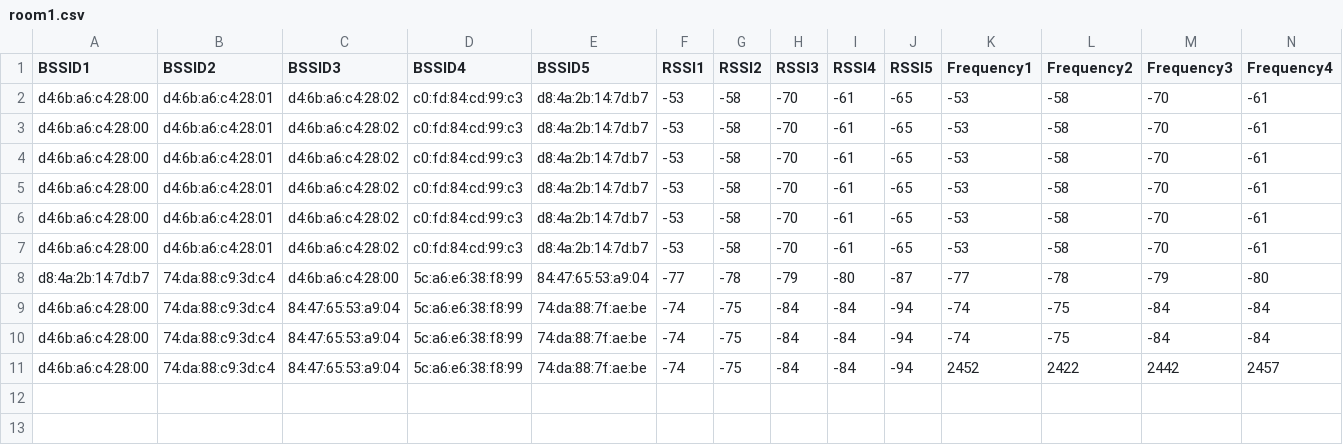
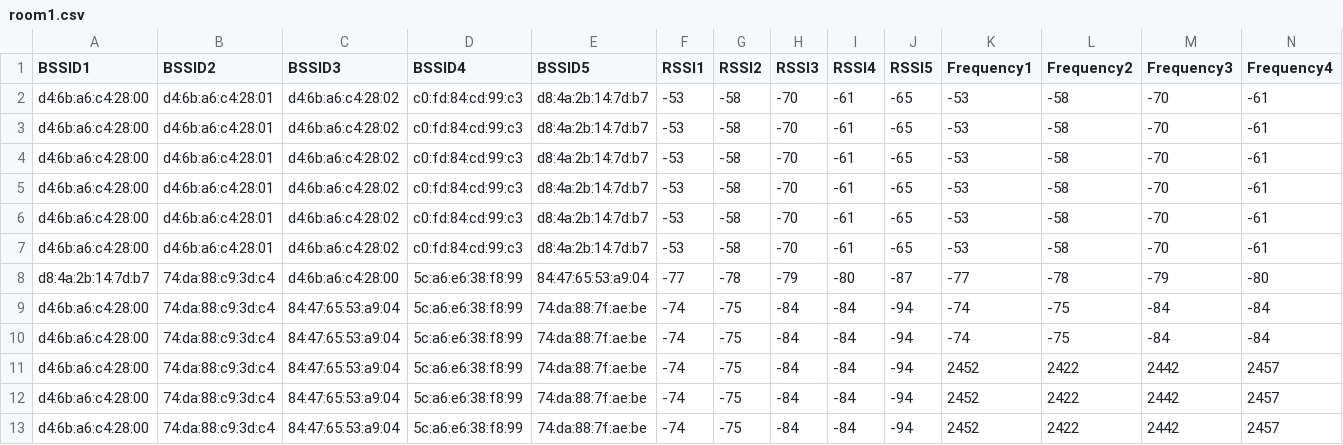
Before and after one commit to rawanmohameedd/Collecting-data, a CSV file: Backend/data/room1.csv, drawn as a sheet; only a part is shown; rows hold the shown columns only; the diff names each change by its address in the sheet, - before the commit and + after, or states it on an @@ line.

```diff
--- a/Backend/data/room1.csv
+++ b/Backend/data/room1.csv
+row 12: d4:6b:a6:c4:28:00 | 74:da:88:c9:3d:c4 | 84:47:65:53:a9:04 | 5c:a6:e6:38:f8:99 | 74:da:88:7f:ae:be | -74 | -75 | -84 | -84 | -94 | 2452 | 2422 | 2442 | 2457
+row 13: d4:6b:a6:c4:28:00 | 74:da:88:c9:3d:c4 | 84:47:65:53:a9:04 | 5c:a6:e6:38:f8:99 | 74:da:88:7f:ae:be | -74 | -75 | -84 | -84 | -94 | 2452 | 2422 | 2442 | 2457
```
Also changed, not shown: 3 other files.
